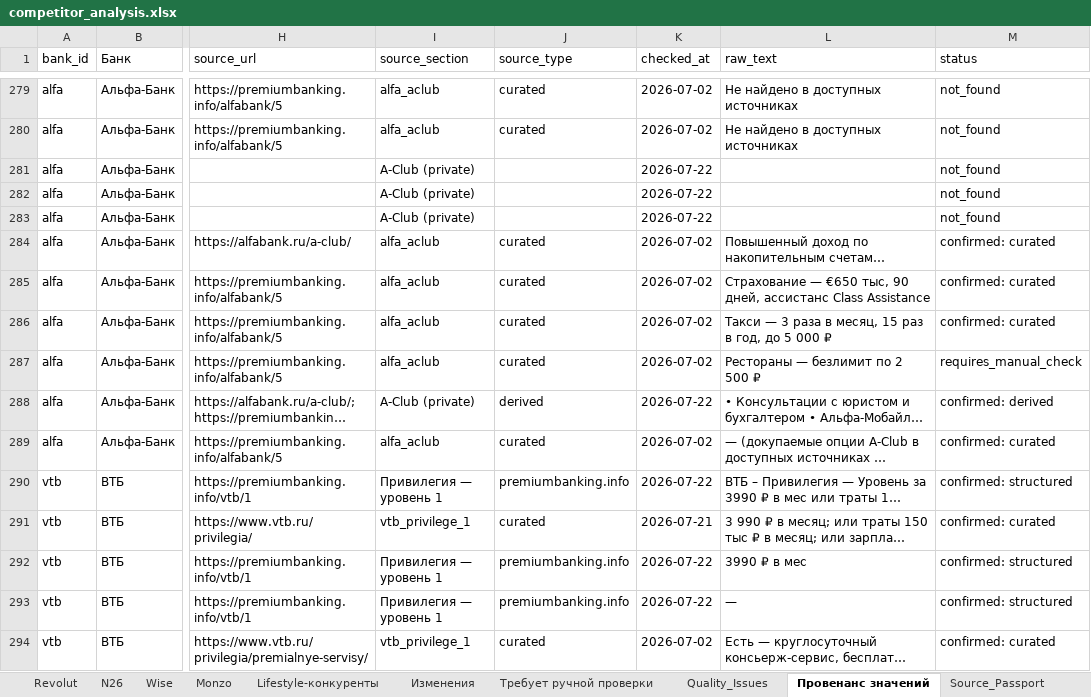
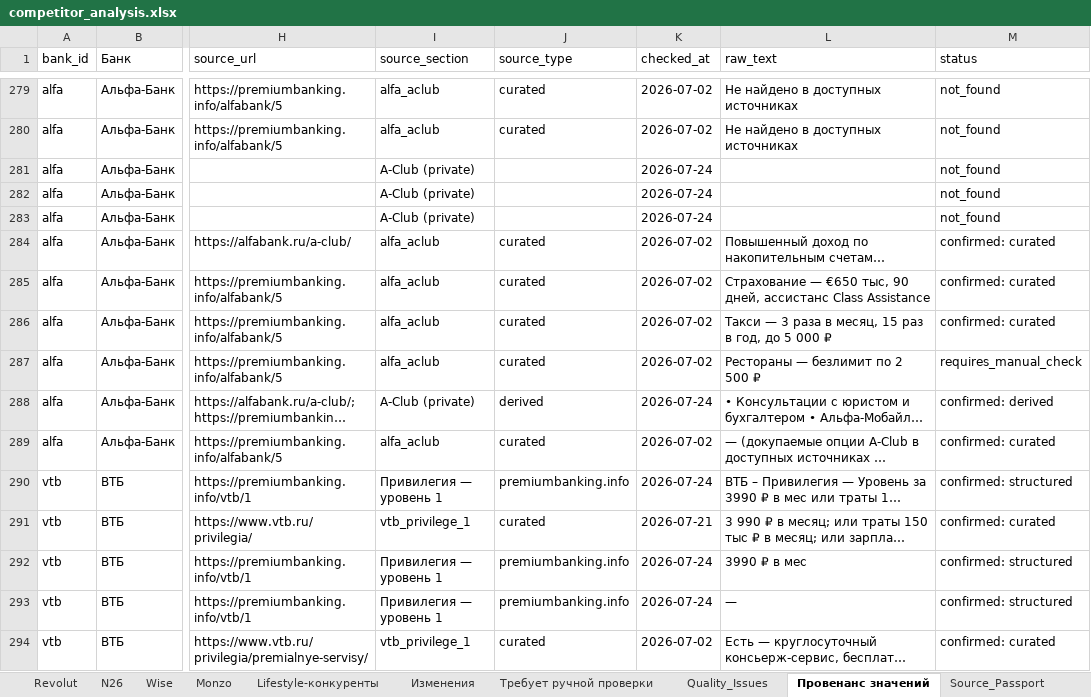
Before and after one commit to Ilya-Shmarov/bank_analyst, an Excel workbook: output/competitor_analysis.xlsx, sheet Провенанс значений, drawn as a sheet; only a part is shown, gaps mark what is left out; long unchanged cells end in …; values as stored, in another font and other column widths than the file's, no cell formats; the diff covers the shown part only; the diff names each change by its address in the sheet, - before the commit and + after, or states it on an @@ line.

```diff
--- a/output/competitor_analysis.xlsx (sheet Провенанс значений)
+++ b/output/competitor_analysis.xlsx (sheet Провенанс значений)
-K281:K283 (checked_at): 2026-07-22
+K281:K283 (checked_at): 2026-07-24
-K288 (checked_at): 2026-07-22
+K288 (checked_at): 2026-07-24
-K290 (checked_at): 2026-07-22
+K290 (checked_at): 2026-07-24
-K292:K293 (checked_at): 2026-07-22
+K292:K293 (checked_at): 2026-07-24
```
Also changed, not shown: 604 edited cells elsewhere in this sheet, sheet Sources, sheet Конфликты источников, sheet Changes, sheet Изменения, sheet Сводная, sheet Products, 18 more sheets, cell formats, 11 other files.
